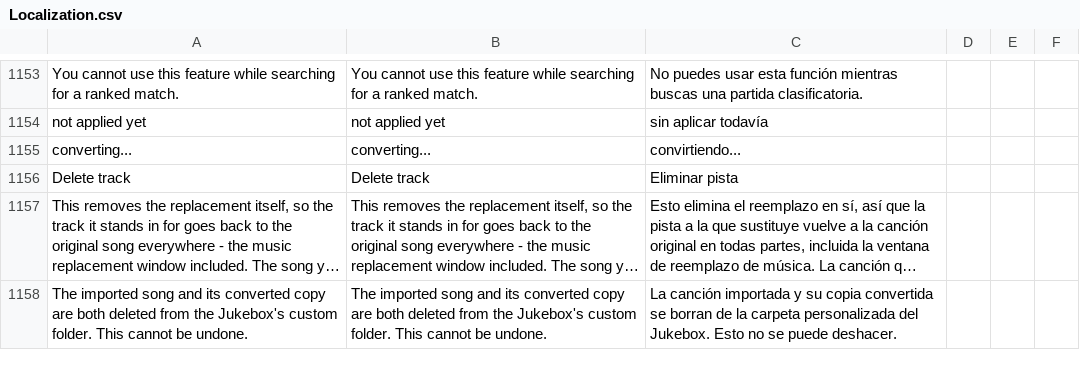
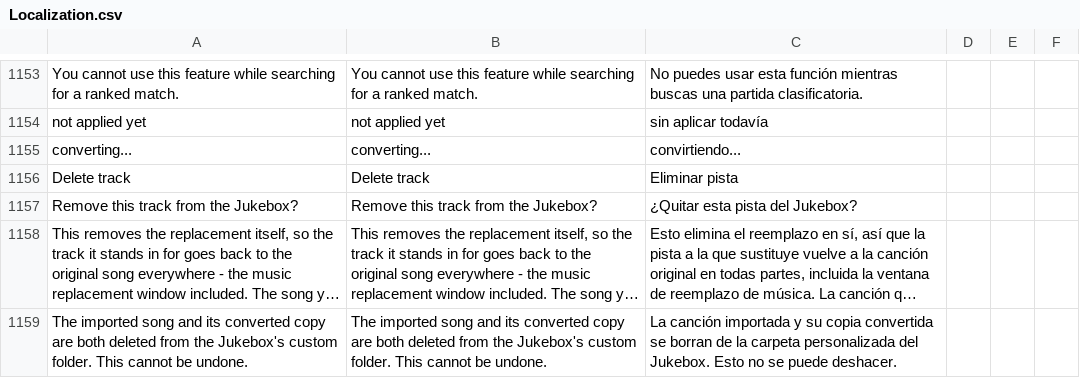
Before and after one commit to HaiKamDesu/BBCF-Improvement-Mod, a CSV file: resource/localization/Localization.csv, drawn as a sheet; only a part is shown, gaps mark what is left out; long unchanged cells end in …; the diff names each change by its address in the sheet, - before the commit and + after, or states it on an @@ line.

Commit message:
Make the delete confirmation look like a dialog
It was an untitled auto-sized popup wherever the mouse happened to be, with
the track name inlined into a sentence, which for a name like "flowerman.mp3
(replaces Rebellion II (Ragna))" read as a wall.

Centred on the display and 520 wide on the frame it opens, matching how the
playback compatibility dialogs already do it - DisplaySize rather than the
viewport, because the mod overrides it when scaling the overlay and that is
the space windows are placed in. The caption is a real title now, behind a
### id so switching language cannot orphan an open popup.

The name gets its own line in its row's category colour, so which of the two
kinds is about to go is clear before the explanation under it is read, and it
wraps instead of stretching the dialog. Actions are centred, and Delete is
tinted red: a confirmation whose two buttons look identical is one people
click through without reading.

```diff
--- a/resource/localization/Localization.csv
+++ b/resource/localization/Localization.csv
+row 1157: Remove this track from the Jukebox? | Remove this track from the Jukebox? | ¿Quitar esta pista del Jukebox?
```
Also changed, not shown: 2 other files.
